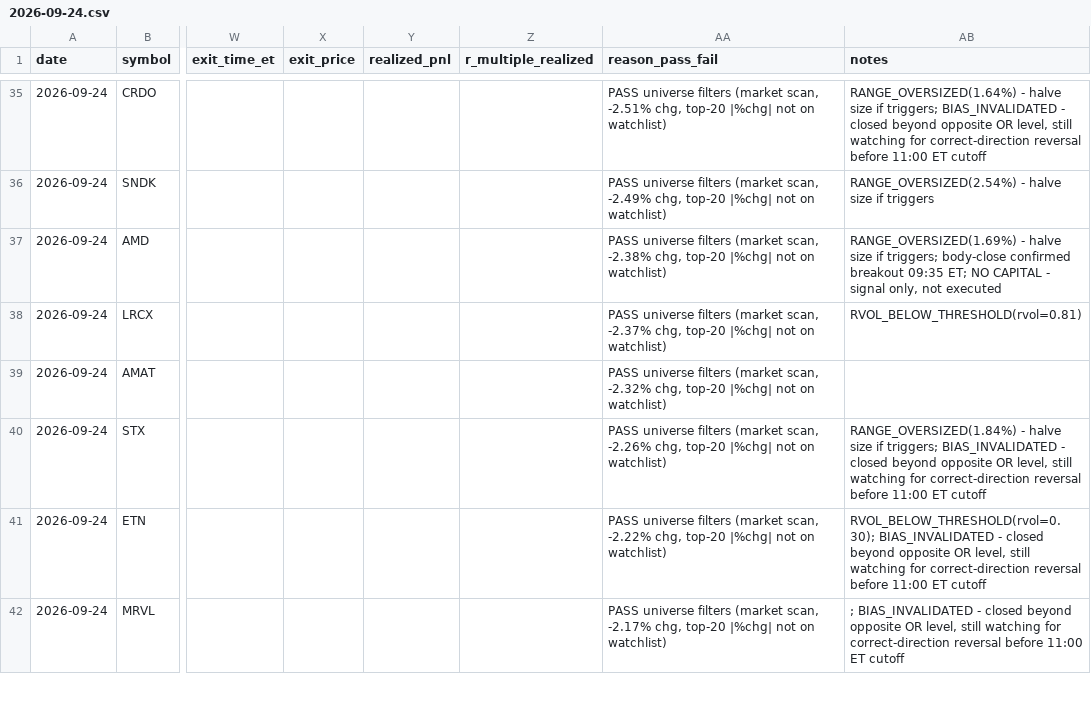
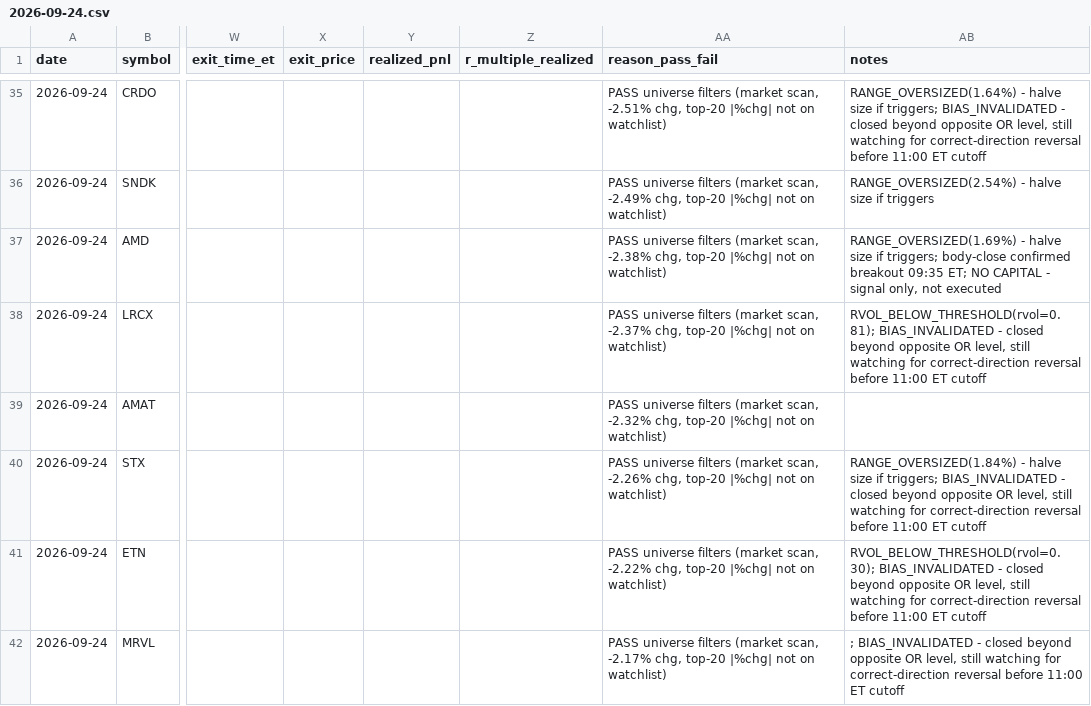
Before and after one commit to ssb0004-byte/trading, a CSV file: logs/trades/2026-09-24.csv, drawn as a sheet; only a part is shown, gaps mark what is left out; the diff names each change by its address in the sheet, - before the commit and + after, or states it on an @@ line.

```diff
--- a/logs/trades/2026-09-24.csv
+++ b/logs/trades/2026-09-24.csv
-AB38 (notes): RVOL_BELOW_THRESHOLD(rvol=0.81)
+AB38 (notes): RVOL_BELOW_THRESHOLD(rvol=0.81); BIAS_INVALIDATED - closed beyond opposite OR level, still watching for correct-direction reversal before 11:00 ET cutoff
```
